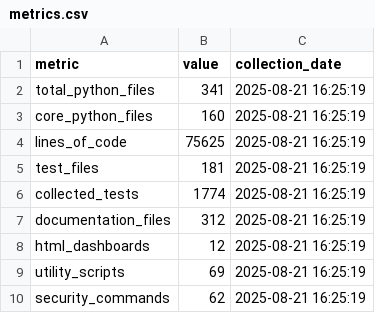
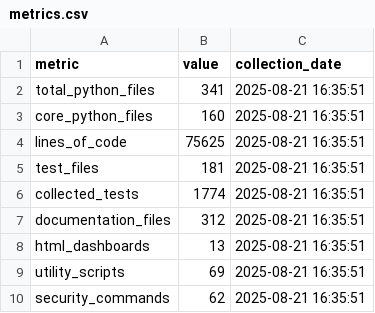
Before and after one commit to arkalia-luna-system/ia-pipeline, a CSV file: data/metrics.csv, drawn as a sheet.

```diff
--- a/data/metrics.csv
+++ b/data/metrics.csv
@@ -1,10 +1,10 @@
 metric,value,collection_date
-total_python_files,341,2025-08-21 16:25:19
-core_python_files,160,2025-08-21 16:25:19
-lines_of_code,75625,2025-08-21 16:25:19
-test_files,181,2025-08-21 16:25:19
-collected_tests,1774,2025-08-21 16:25:19
-documentation_files,312,2025-08-21 16:25:19
-html_dashboards,12,2025-08-21 16:25:19
-utility_scripts,69,2025-08-21 16:25:19
-security_commands,62,2025-08-21 16:25:19
+total_python_files,341,2025-08-21 16:35:51
+core_python_files,160,2025-08-21 16:35:51
+lines_of_code,75625,2025-08-21 16:35:51
+test_files,181,2025-08-21 16:35:51
+collected_tests,1774,2025-08-21 16:35:51
+documentation_files,312,2025-08-21 16:35:51
+html_dashboards,13,2025-08-21 16:35:51
+utility_scripts,69,2025-08-21 16:35:51
+security_commands,62,2025-08-21 16:35:51
```
Also changed, not shown: 4 other files.
